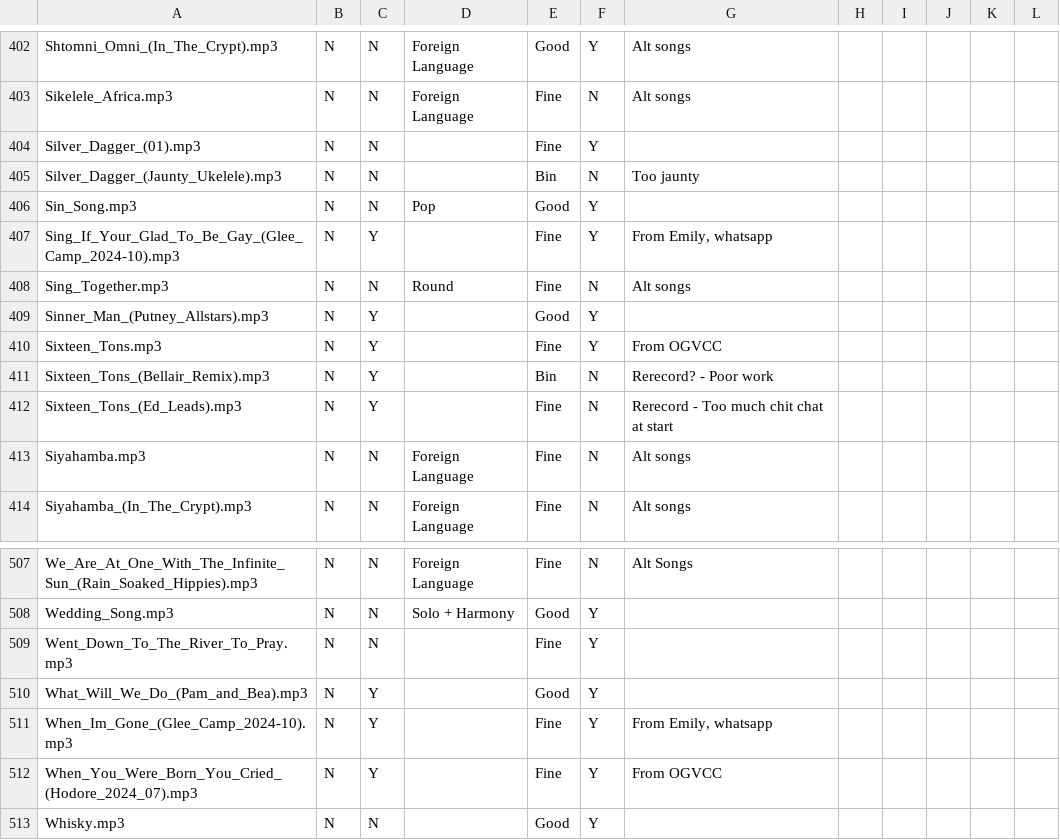
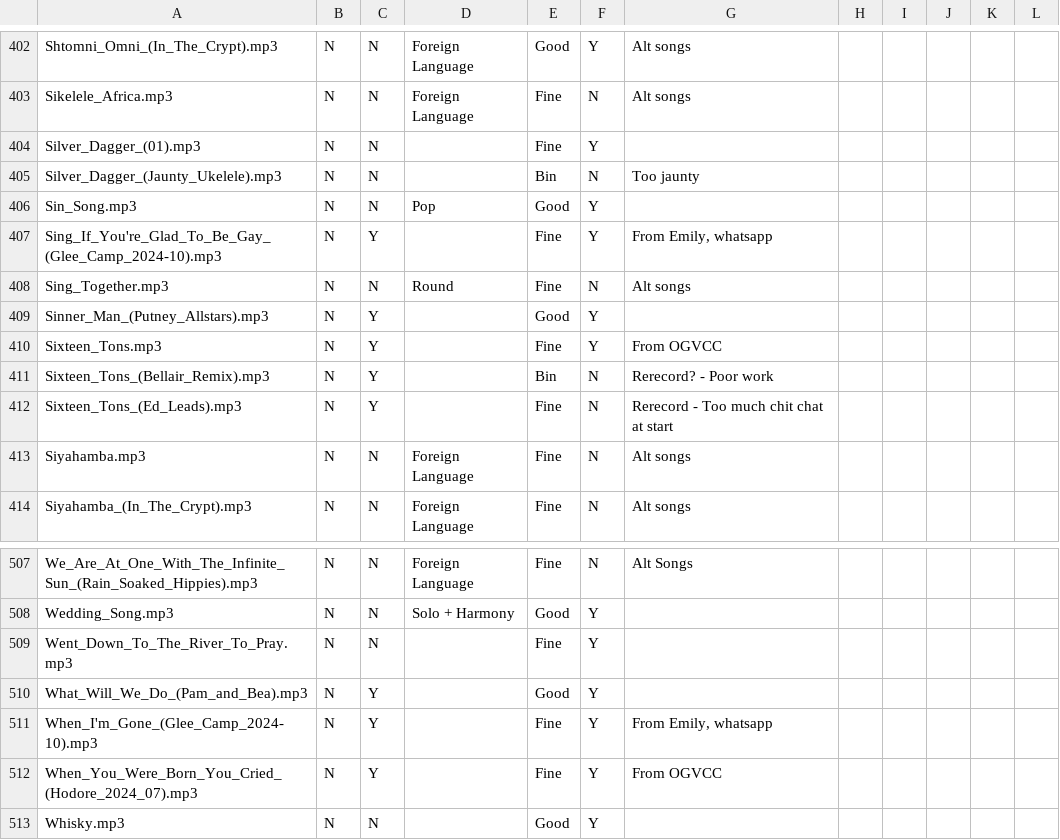
Before and after one commit to glee-uk/virtualcampfire, a CSV file: songs.csv, drawn as a sheet; only a part is shown, gaps mark what is left out.

```diff
--- a/songs.csv
+++ b/songs.csv
@@ -406,3 +406,3 @@ Silver_Dagger_(Jaunty_Ukelele).mp3,N,N,,Bin,N,Too jaunty,,,,,
 Sin_Song.mp3,N,N,Pop,Good,Y,,,,,,
-Sing_If_Your_Glad_To_Be_Gay_(Glee_Camp_2024-10).mp3,N,Y,,Fine,Y,"From Emily, whatsapp"
+Sing_If_You're_Glad_To_Be_Gay_(Glee_Camp_2024-10).mp3,N,Y,,Fine,Y,"From Emily, whatsapp"
 Sing_Together.mp3,N,N,Round,Fine,N,Alt songs,,,,,
@@ -510,3 +510,3 @@ Went_Down_To_The_River_To_Pray.mp3,N,N,,Fine,Y,,,,,,
 What_Will_We_Do_(Pam_and_Bea).mp3,N,Y,,Good,Y,,,,,,
-When_Im_Gone_(Glee_Camp_2024-10).mp3,N,Y,,Fine,Y,"From Emily, whatsapp"
+When_I'm_Gone_(Glee_Camp_2024-10).mp3,N,Y,,Fine,Y,"From Emily, whatsapp"
 When_You_Were_Born_You_Cried_(Hodore_2024_07).mp3,N,Y,,Fine,Y,"From OGVCC"
```
Also changed, not shown: 5 other files.
